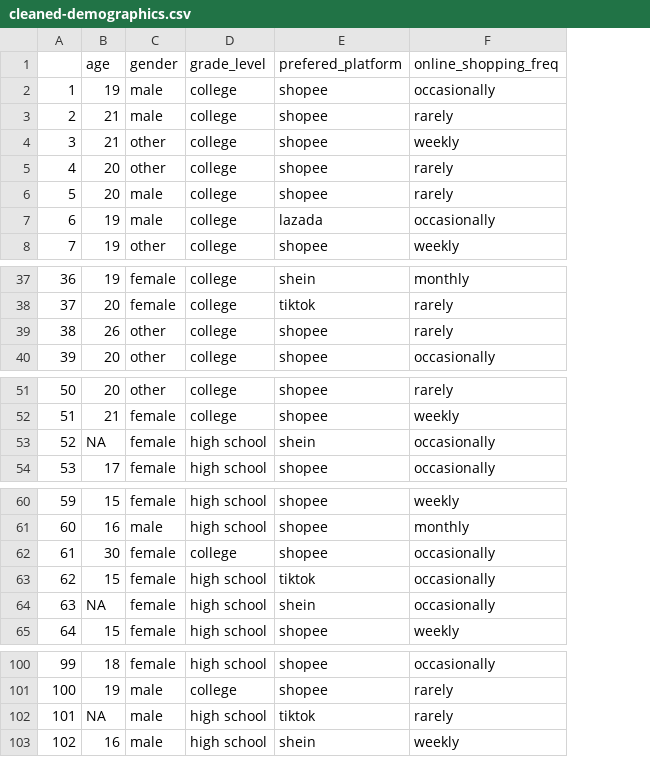
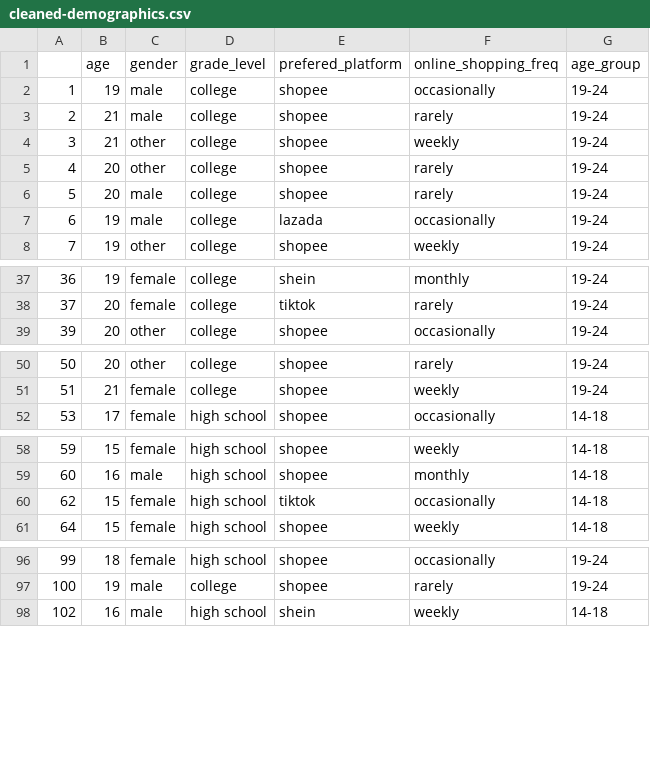
Before and after one commit to Ace-Bagilidad/Assessing-Student-Satisfaction-on-Online-Shopping, a CSV file: CS_102_Bagilidad_Olivo_Talon/cleaned-demographics.csv, drawn as a sheet; only a part is shown, gaps mark what is left out; removed rows and columns are numbered as before the commit, all else as after; the diff names each change by its address in the sheet, - before the commit and + after, or states it on an @@ line.

Commit message:
updated demographics

```diff
--- a/CS_102_Bagilidad_Olivo_Talon/cleaned-demographics.csv
+++ b/CS_102_Bagilidad_Olivo_Talon/cleaned-demographics.csv
+column G (age_group), rows 2-8: all 19-24; rows 37-39: all 19-24; rows 50-52: 19-24 | 19-24 | 14-18; rows 58-61: all 14-18; rows 96-98: 19-24 | 19-24 | 14-18
-row 39: 38 | 26 | other | college | shopee | rarely
-row 53: 52 | NA | female | high school | shein | occasionally
-row 62: 61 | 30 | female | college | shopee | occasionally
-row 64: 63 | NA | female | high school | shein | occasionally
-row 102: 101 | NA | male | high school | tiktok | rarely
```
Also changed, not shown: 1 other file.
